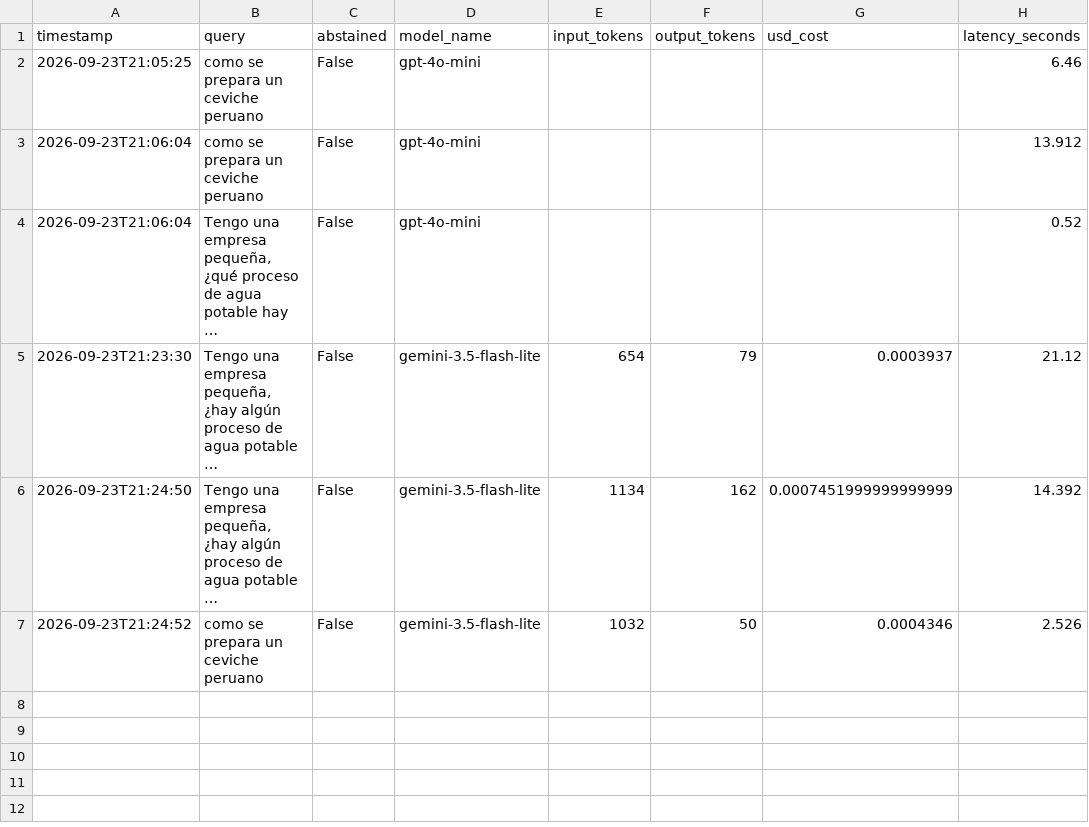
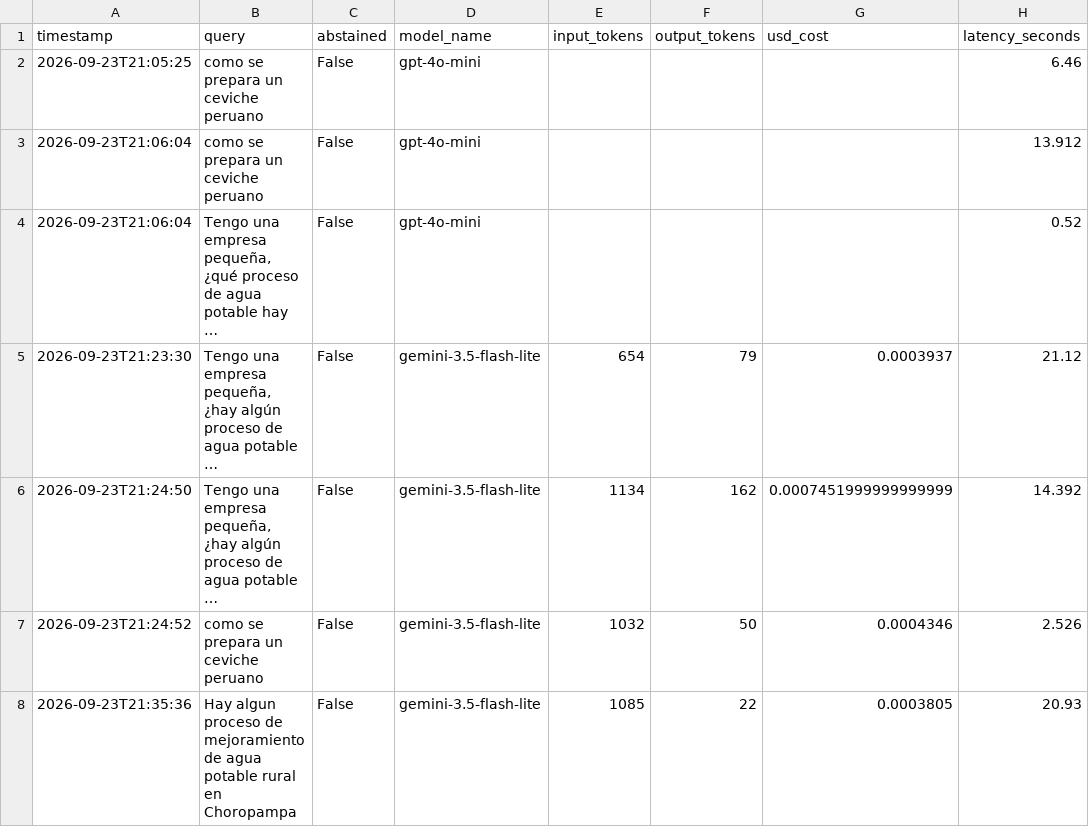
Before and after one commit to JOrtega0210/HW3-DataScience, a CSV file: tarea2_radar/logs/costs.csv, drawn as a sheet; long unchanged cells end in …; the diff names each change by its address in the sheet, - before the commit and + after, or states it on an @@ line.

```diff
--- a/tarea2_radar/logs/costs.csv
+++ b/tarea2_radar/logs/costs.csv
+row 8: 2026-09-23T21:35:36 | Hay algun proceso de mejoramiento de agua potable rural en Choropampa | False | gemini-3.5-flash-lite | 1085 | 22 | 0.0003805 | 20.93
```
Also changed, not shown: 1 other file.
